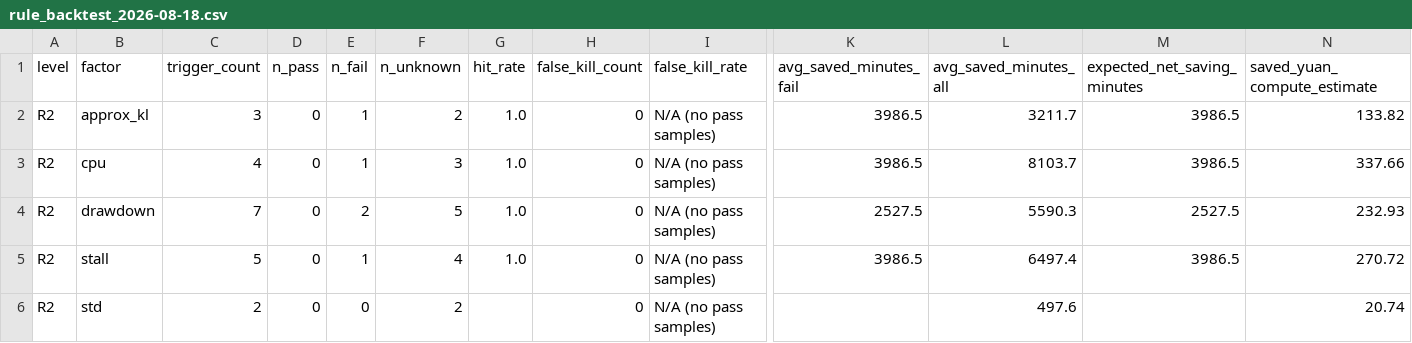
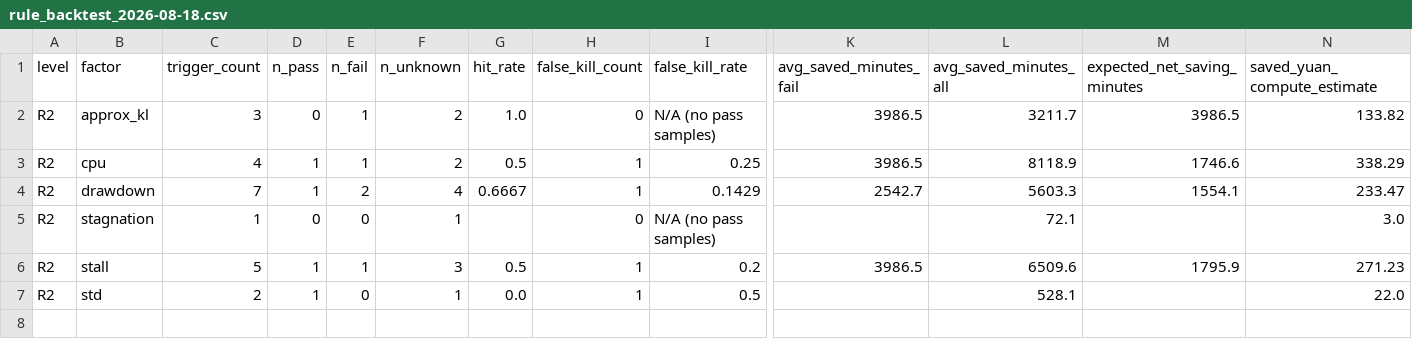
Before and after one commit to Anhao1314/go2_lianghua, a CSV file: data/modeling/rule_backtest_2026-08-18.csv, drawn as a sheet; only a part is shown, gaps mark what is left out; addresses are those after the commit; rows hold the shown columns only; the diff names each change by its address in the sheet, - before the commit and + after, or states it on an @@ line.

```diff
--- a/data/modeling/rule_backtest_2026-08-18.csv
+++ b/data/modeling/rule_backtest_2026-08-18.csv
-D3:D4 (n_pass): 0
+D3:D4 (n_pass): 1
-F3 (n_unknown): 3
+F3 (n_unknown): 2
-G3 (hit_rate): 1.0
+G3 (hit_rate): 0.5
-H3:H4 (false_kill_count): 0
+H3:H4 (false_kill_count): 1
-I3 (false_kill_rate): N/A (no pass samples)
+I3 (false_kill_rate): 0.25
-L3 (avg_saved_minutes_all): 8103.7
+L3 (avg_saved_minutes_all): 8118.9
-M3 (expected_net_saving_minutes): 3986.5
+M3 (expected_net_saving_minutes): 1746.6
-N3 (saved_yuan_compute_estimate): 337.66
+N3 (saved_yuan_compute_estimate): 338.29
-F4 (n_unknown): 5
+F4 (n_unknown): 4
-G4 (hit_rate): 1.0
+G4 (hit_rate): 0.6667
-I4 (false_kill_rate): N/A (no pass samples)
+I4 (false_kill_rate): 0.1429
-K4 (avg_saved_minutes_fail): 2527.5
+K4 (avg_saved_minutes_fail): 2542.7
-L4 (avg_saved_minutes_all): 5590.3
+L4 (avg_saved_minutes_all): 5603.3
-M4 (expected_net_saving_minutes): 2527.5
+M4 (expected_net_saving_minutes): 1554.1
-N4 (saved_yuan_compute_estimate): 232.93
+N4 (saved_yuan_compute_estimate): 233.47
+row 5: R2 | stagnation | 1 | 0 | 0 | 1 |  | 0 | N/A (no pass samples) |  | 72.1 |  | 3.0
-D6:D7 (n_pass): 0
+D6:D7 (n_pass): 1
-F6 (n_unknown): 4
+F6 (n_unknown): 3
-G6 (hit_rate): 1.0
+G6 (hit_rate): 0.5
-H6:H7 (false_kill_count): 0
+H6:H7 (false_kill_count): 1
-I6 (false_kill_rate): N/A (no pass samples)
+I6 (false_kill_rate): 0.2
-L6 (avg_saved_minutes_all): 6497.4
+L6 (avg_saved_minutes_all): 6509.6
-M6 (expected_net_saving_minutes): 3986.5
+M6 (expected_net_saving_minutes): 1795.9
-N6 (saved_yuan_compute_estimate): 270.72
+N6 (saved_yuan_compute_estimate): 271.23
-F7 (n_unknown): 2
+F7 (n_unknown): 1
-G7 (hit_rate): (empty)
+G7 (hit_rate): 0.0
-I7 (false_kill_rate): N/A (no pass samples)
+I7 (false_kill_rate): 0.5
-L7 (avg_saved_minutes_all): 497.6
+L7 (avg_saved_minutes_all): 528.1
-N7 (saved_yuan_compute_estimate): 20.74
+N7 (saved_yuan_compute_estimate): 22.0
```
Also changed, not shown: data/datasets/labels.csv, data/datasets/reports.csv, 21 other files.
